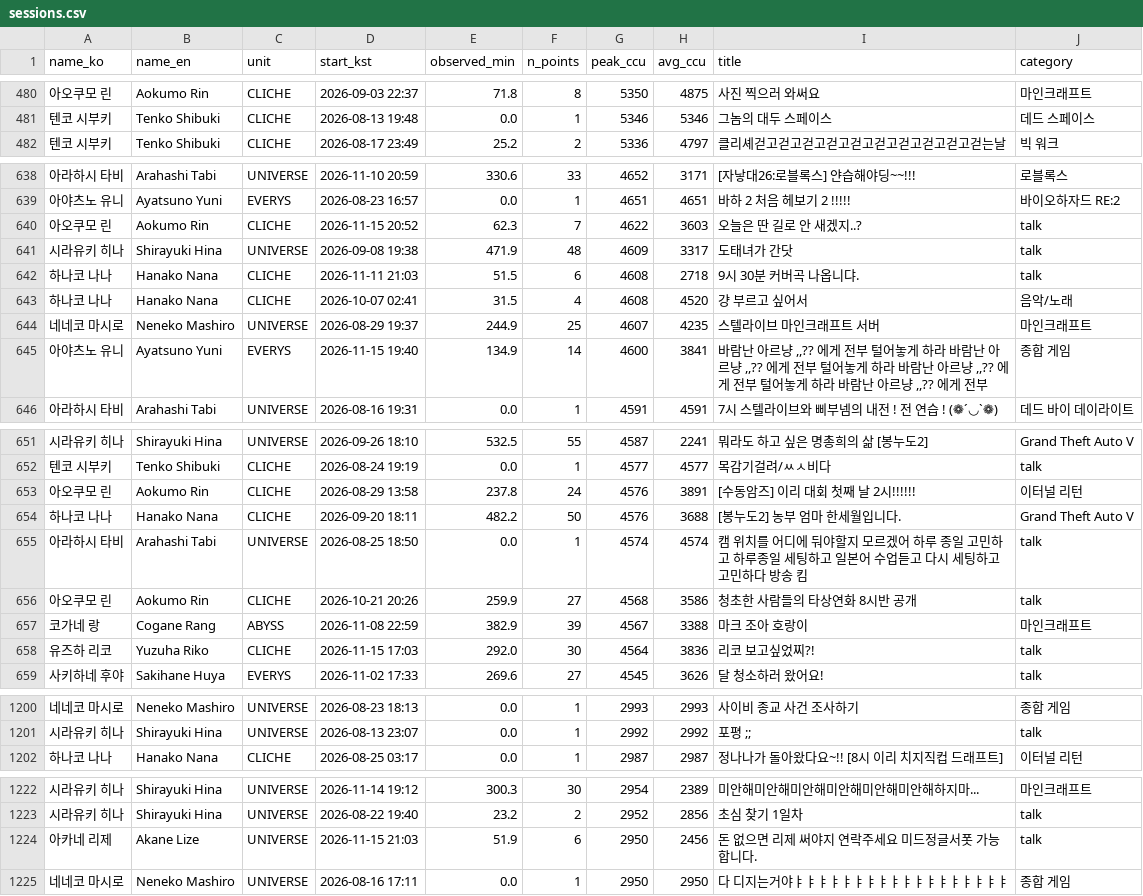
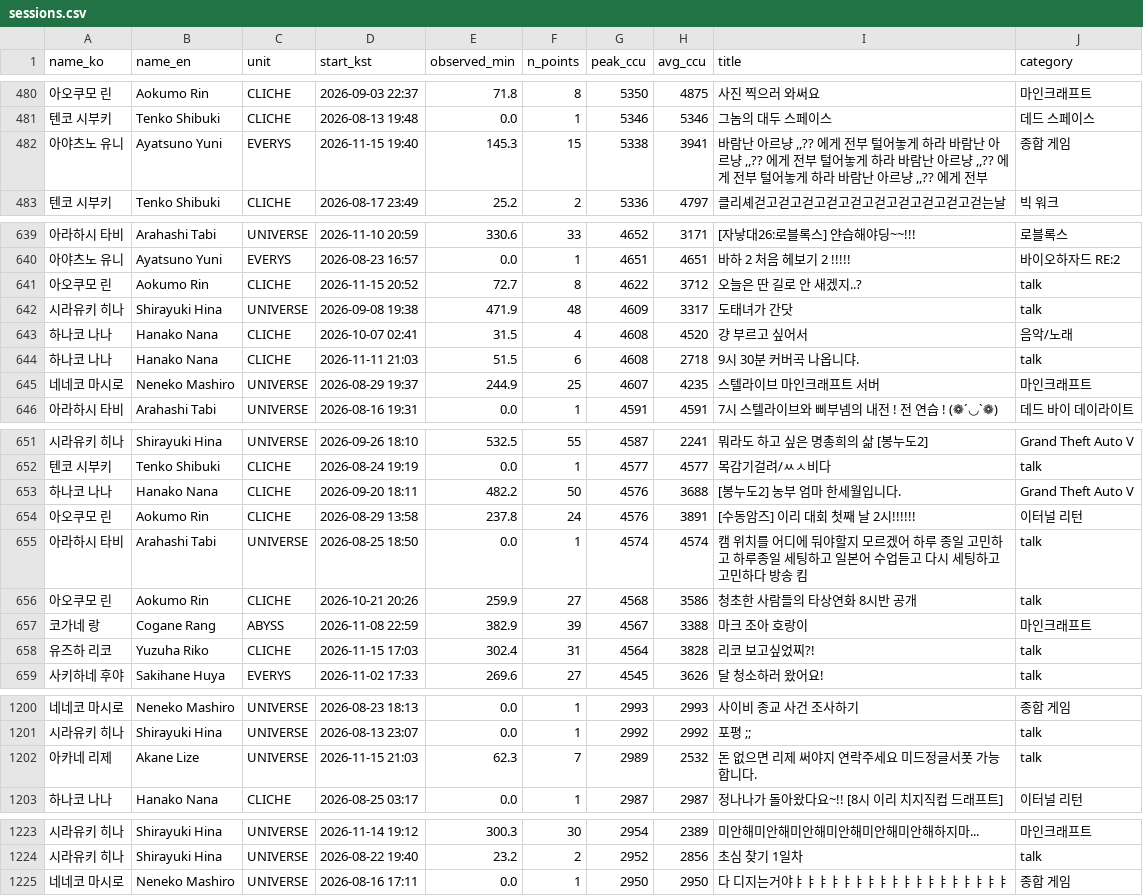
Before and after one commit to Argenviol/stellive-analytics, a CSV file: youtube_analyze_all/08_live_viewership/data/sessions.csv, drawn as a sheet; only a part is shown, gaps mark what is left out; the diff covers the shown part only.

```diff
--- a/youtube_analyze_all/08_live_viewership/data/sessions.csv
+++ b/youtube_analyze_all/08_live_viewership/data/sessions.csv
@@ -489,2 +489,4 @@ name_ko,name_en,unit,start_kst,observed_min,n_points,peak_ccu,avg_ccu,title,cate
 텐코 시부키,Tenko Shibuki,CLICHE,2026-08-13 19:48,0.0,1,5346,5346,그놈의 대두 스페이스 ,데드 스페이스
+아야츠노 유니,Ayatsuno Yuni,EVERYS,2026-11-15 19:40,145.3,15,5338,3941,"바람난 아르냥 ,,?? 에게 전부 털어놓게 하라 바람난 아르냥 ,,?? 에게 전부 털어놓게 하라 바람난 아르냥 ,,?? 에게 전부 털어놓게 하라 바람난 아르냥 ,,?? 에게 전부
+",종합 게임
 텐코 시부키,Tenko Shibuki,CLICHE,2026-08-17 23:49,25.2,2,5336,4797,클리셰걷고걷고걷고걷고걷고걷고걷고걷고걷고걷는날,빅 워크
@@ -650,9 +652,7 @@ name_ko,name_en,unit,start_kst,observed_min,n_points,peak_ccu,avg_ccu,title,cate
 아야츠노 유니,Ayatsuno Yuni,EVERYS,2026-08-23 16:57,0.0,1,4651,4651,바하 2 처음 헤보기 2 !!!!!,바이오하자드 RE:2
-아오쿠모 린,Aokumo Rin,CLICHE,2026-11-15 20:52,62.3,7,4622,3603,오늘은 딴 길로 안 새겠지..?,talk
+아오쿠모 린,Aokumo Rin,CLICHE,2026-11-15 20:52,72.7,8,4622,3712,오늘은 딴 길로 안 새겠지..?,talk
 시라유키 히나,Shirayuki Hina,UNIVERSE,2026-09-08 19:38,471.9,48,4609,3317,도태녀가 간닷,talk
+하나코 나나,Hanako Nana,CLICHE,2026-10-07 02:41,31.5,4,4608,4520,걍 부르고 싶어서,음악/노래
 하나코 나나,Hanako Nana,CLICHE,2026-11-11 21:03,51.5,6,4608,2718,9시 30분 커버곡 나옵니댜.,talk
-하나코 나나,Hanako Nana,CLICHE,2026-10-07 02:41,31.5,4,4608,4520,걍 부르고 싶어서,음악/노래
 네네코 마시로,Neneko Mashiro,UNIVERSE,2026-08-29 19:37,244.9,25,4607,4235,스텔라이브 마인크래프트 서버,마인크래프트
-아야츠노 유니,Ayatsuno Yuni,EVERYS,2026-11-15 19:40,134.9,14,4600,3841,"바람난 아르냥 ,,?? 에게 전부 털어놓게 하라 바람난 아르냥 ,,?? 에게 전부 털어놓게 하라 바람난 아르냥 ,,?? 에게 전부 털어놓게 하라 바람난 아르냥 ,,?? 에게 전부
-",종합 게임
 아라하시 타비,Arahashi Tabi,UNIVERSE,2026-08-16 19:31,0.0,1,4591,4591,7시 스텔라이브와 삐부넴의 내전 ! 전 연습 ! (❁´◡`❁),데드 바이 데이라이트
@@ -664,4 +664,4 @@ name_ko,name_en,unit,start_kst,observed_min,n_points,peak_ccu,avg_ccu,title,cate
 텐코 시부키,Tenko Shibuki,CLICHE,2026-08-24 19:19,0.0,1,4577,4577,목감기걸려/ㅆㅅ비다,talk
+하나코 나나,Hanako Nana,CLICHE,2026-09-20 18:11,482.2,50,4576,3688,[봉누도2] 농부 엄마 한세월입니다.,Grand Theft Auto V
 아오쿠모 린,Aokumo Rin,CLICHE,2026-08-29 13:58,237.8,24,4576,3891,[수동암즈] 이리 대회 첫째 날 2시!!!!!!,이터널 리턴
-하나코 나나,Hanako Nana,CLICHE,2026-09-20 18:11,482.2,50,4576,3688,[봉누도2] 농부 엄마 한세월입니다.,Grand Theft Auto V
 아라하시 타비,Arahashi Tabi,UNIVERSE,2026-08-25 18:50,0.0,1,4574,4574,캠 위치를 어디에 둬야할지 모르겠어 하루 종일 고민하고 하루종일 세팅하고 일본어 수업듣고 다시 세팅하고 고민하다 방송 킴,talk
@@ -669,3 +669,3 @@ name_ko,name_en,unit,start_kst,observed_min,n_points,peak_ccu,avg_ccu,title,cate
 코가네 랑,Cogane Rang,ABYSS,2026-11-08 22:59,382.9,39,4567,3388,마크 조아 호랑이,마인크래프트
-유즈하 리코,Yuzuha Riko,CLICHE,2026-11-15 17:03,292.0,30,4564,3836,리코 보고싶었찌?!,talk
+유즈하 리코,Yuzuha Riko,CLICHE,2026-11-15 17:03,302.4,31,4564,3828,리코 보고싶었찌?!,talk
 사키하네 후야,Sakihane Huya,EVERYS,2026-11-02 17:33,269.6,27,4545,3626,달 청소하러 왔어요!,talk
@@ -1216,2 +1216,3 @@ name_ko,name_en,unit,start_kst,observed_min,n_points,peak_ccu,avg_ccu,title,cate
 시라유키 히나,Shirayuki Hina,UNIVERSE,2026-08-13 23:07,0.0,1,2992,2992,포평 ;;,talk
+아카네 리제,Akane Lize,UNIVERSE,2026-11-15 21:03,62.3,7,2989,2532,돈 없으면 리제 써야지 연락주세요 미드정글서폿 가능합니다.,talk
 하나코 나나,Hanako Nana,CLICHE,2026-08-25 03:17,0.0,1,2987,2987,정나나가 돌아왔다요~!! [8시 이리 치지직컵 드래프트],이터널 리턴
@@ -1238,3 +1239,2 @@ name_ko,name_en,unit,start_kst,observed_min,n_points,peak_ccu,avg_ccu,title,cate
 시라유키 히나,Shirayuki Hina,UNIVERSE,2026-08-22 19:40,23.2,2,2952,2856,초심 찾기 1일차,talk
-아카네 리제,Akane Lize,UNIVERSE,2026-11-15 21:03,51.9,6,2950,2456,돈 없으면 리제 써야지 연락주세요 미드정글서폿 가능합니다.,talk
 네네코 마시로,Neneko Mashiro,UNIVERSE,2026-08-16 17:11,0.0,1,2950,2950,다 디지는거야ㅑㅑㅑㅑㅑㅑㅑㅑㅑㅑㅑㅑㅑㅑㅑㅑㅑㅑ,종합 게임
```
Also changed, not shown: 80 moved rows and 15 edited cells elsewhere in this file, youtube_analyze_all/08_live_viewership/data/member_metrics.csv, 12 other files.
